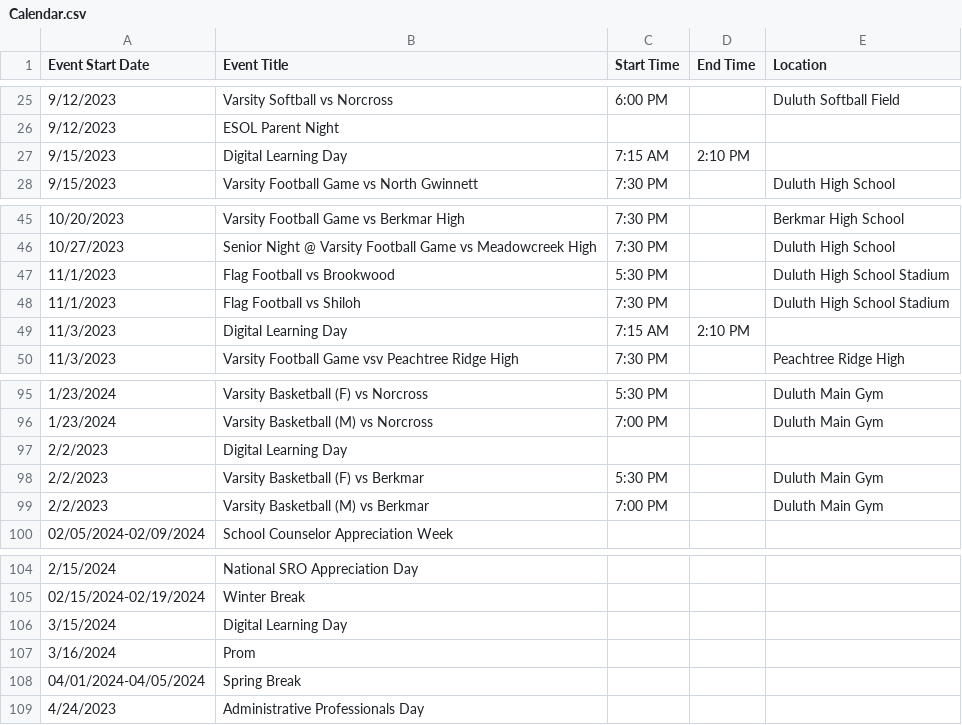
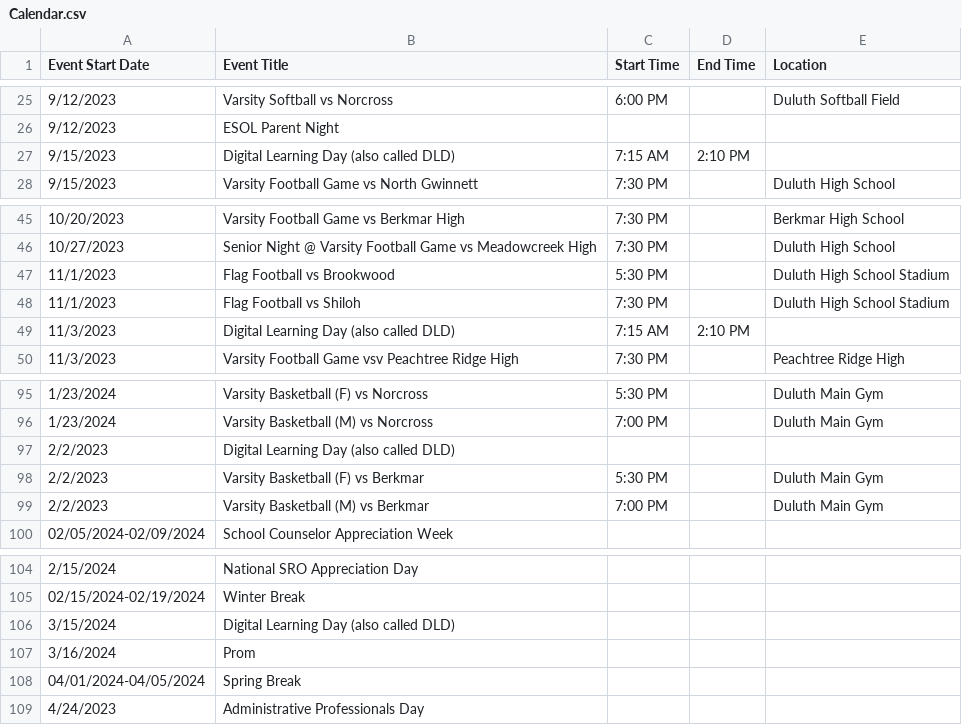
Before and after one commit to karthiksing05/duluthgptv2, a CSV file: data/Calendar.csv, drawn as a sheet; only a part is shown, gaps mark what is left out.

```diff
--- a/data/Calendar.csv
+++ b/data/Calendar.csv
@@ -26,3 +26,3 @@ Event Start Date,Event Title,Start Time,End Time,Location
 9/12/2023,ESOL Parent Night,,,
-9/15/2023,Digital Learning Day,7:15 AM,2:10 PM,
+9/15/2023,Digital Learning Day (also called DLD),7:15 AM,2:10 PM,
 9/15/2023,Varsity Football Game vs North Gwinnett,7:30 PM,,Duluth High School
@@ -48,3 +48,3 @@ Event Start Date,Event Title,Start Time,End Time,Location
 11/1/2023,Flag Football vs Shiloh,7:30 PM,,Duluth High School Stadium
-11/3/2023,Digital Learning Day,7:15 AM,2:10 PM,
+11/3/2023,Digital Learning Day (also called DLD),7:15 AM,2:10 PM,
 11/3/2023,Varsity Football Game vsv Peachtree Ridge High,7:30 PM,,Peachtree Ridge High
@@ -96,3 +96,3 @@ Event Start Date,Event Title,Start Time,End Time,Location
 1/23/2024,Varsity Basketball (M) vs Norcross,7:00 PM,,Duluth Main Gym
-2/2/2023,Digital Learning Day,,,
+2/2/2023,Digital Learning Day (also called DLD),,,
 2/2/2023,Varsity Basketball (F) vs Berkmar,5:30 PM,,Duluth Main Gym
@@ -105,3 +105,3 @@ Event Start Date,Event Title,Start Time,End Time,Location
 02/15/2024-02/19/2024,Winter Break,,,
-3/15/2024,Digital Learning Day,,,
+3/15/2024,Digital Learning Day (also called DLD),,,
 3/16/2024,Prom,,,
```
Also changed, not shown: 4 other files.
